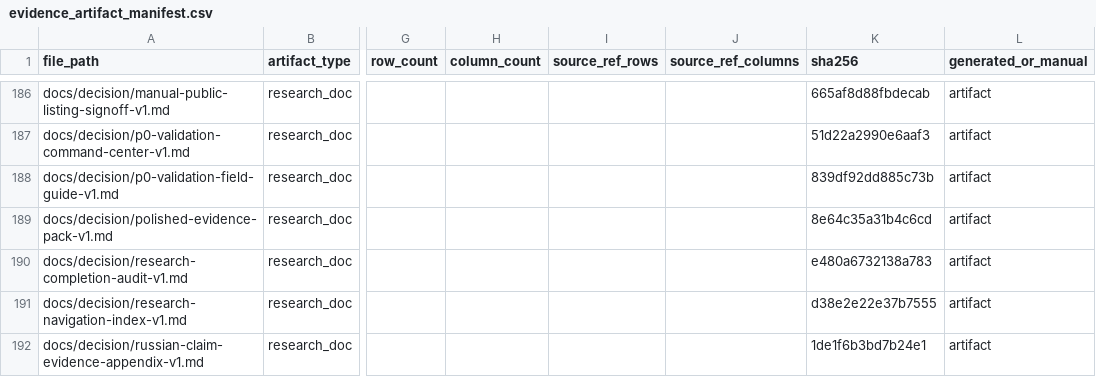
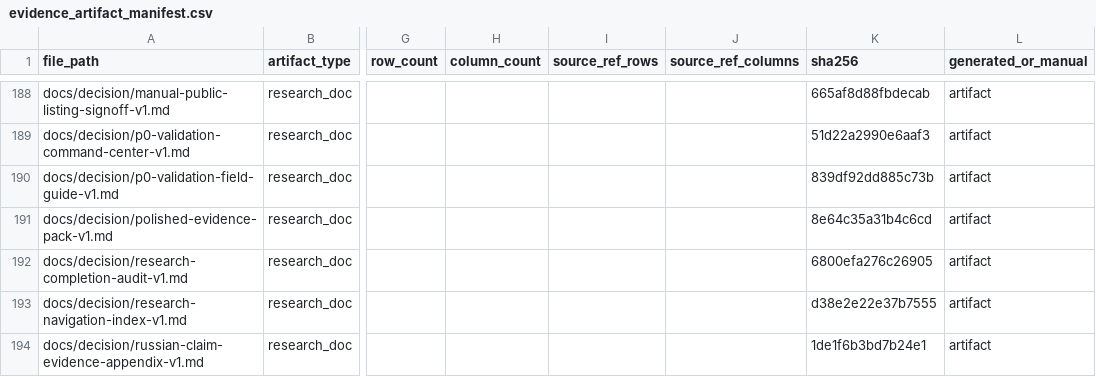
Before and after one commit to kirbudilov01/alina-research, a CSV file: data_processed/evidence_artifact_manifest.csv, drawn as a sheet; only a part is shown, gaps mark what is left out; addresses are those after the commit; the diff covers the shown part only; the diff names each change by its address in the sheet, - before the commit and + after, or states it on an @@ line.

```diff
--- a/data_processed/evidence_artifact_manifest.csv
+++ b/data_processed/evidence_artifact_manifest.csv
-K192 (sha256): e480a6732138a783
+K192 (sha256): 6800efa276c26905
```
Also changed, not shown: 3 added rows and 33 edited cells elsewhere in this file, data_processed/global_goal_evidence_coverage.csv, data_processed/global_hypothesis_source_appendix.csv, 18 other files.
